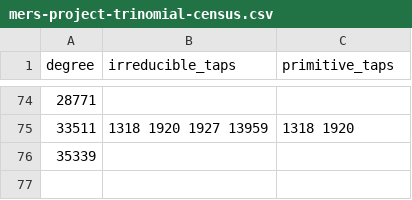
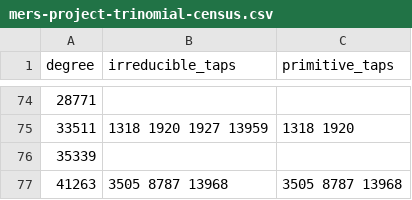
Before and after one commit to rudi-cilibrasi/gf2fun, a CSV file: data/mers-project-trinomial-census.csv, drawn as a sheet; only a part is shown, gaps mark what is left out; the diff names each change by its address in the sheet, - before the commit and + after, or states it on an @@ line.

Commit message:
Certify three primitive trinomial pairs and a pentanomial in degree 41263

```diff
--- a/data/mers-project-trinomial-census.csv
+++ b/data/mers-project-trinomial-census.csv
+row 77: 41263 | 3505 8787 13968 | 3505 8787 13968
```
Also changed, not shown: 5 other files.
